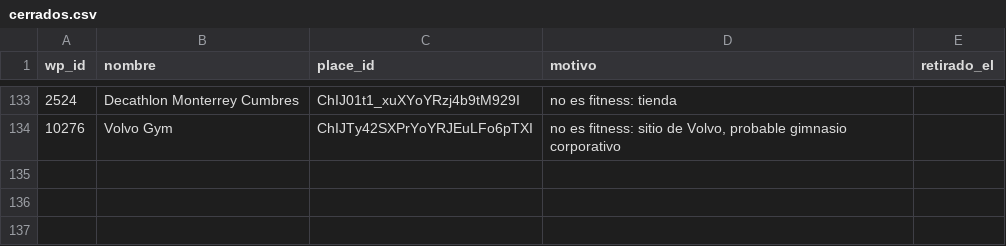
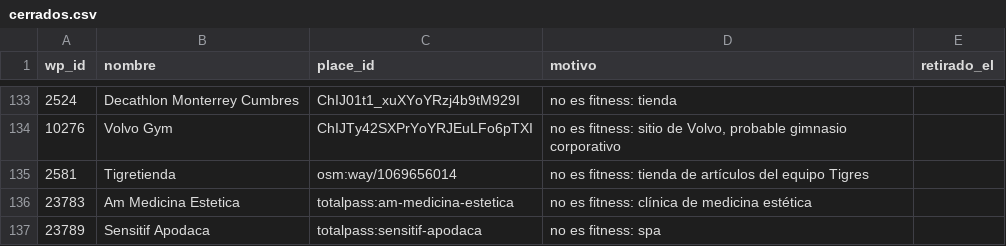
Before and after one commit to moikirsch/gyms52-d, a CSV file: data/cerrados.csv, drawn as a sheet; only a part is shown, gaps mark what is left out.

```diff
--- a/data/cerrados.csv
+++ b/data/cerrados.csv
@@ -134 +134,4 @@ wp_id,nombre,place_id,motivo,retirado_el
 10276,Volvo Gym,ChIJTy42SXPrYoYRJEuLFo6pTXI,"no es fitness: sitio de Volvo, probable gimnasio corporativo",
+2581,Tigretienda,osm:way/1069656014,no es fitness: tienda de artículos del equipo Tigres,
+23783,Am Medicina Estetica,totalpass:am-medicina-estetica,no es fitness: clínica de medicina estética,
+23789,Sensitif Apodaca,totalpass:sensitif-apodaca,no es fitness: spa,
```
Also changed, not shown: data/retirar.csv, 4 other files.
